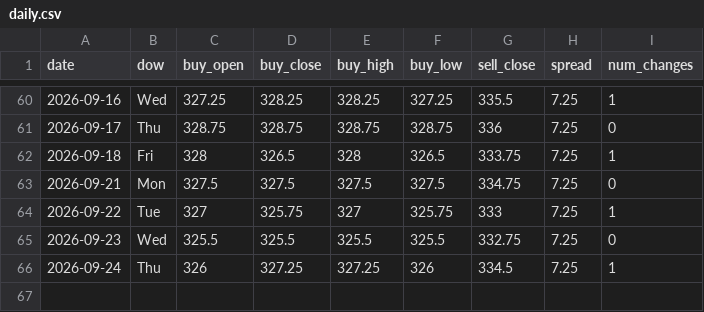
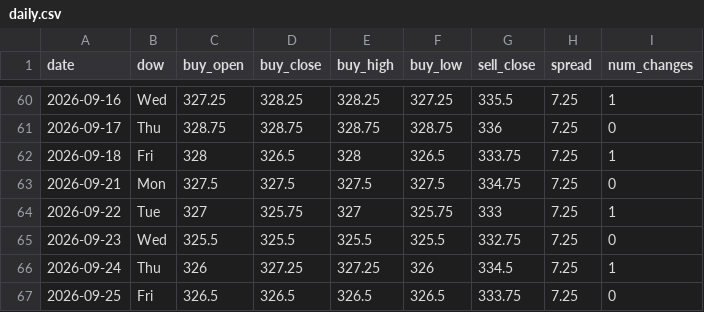
Before and after one commit to ndranathungact/tt-rate-tracker, a CSV file: data/daily.csv, drawn as a sheet; only a part is shown, gaps mark what is left out.

```diff
--- a/data/daily.csv
+++ b/data/daily.csv
@@ -66 +66,2 @@ date,dow,buy_open,buy_close,buy_high,buy_low,sell_close,spread,num_changes
 2026-09-24,Thu,326,327.25,327.25,326,334.5,7.25,1
+2026-09-25,Fri,326.5,326.5,326.5,326.5,333.75,7.25,0
```
Also changed, not shown: 5 other files.
